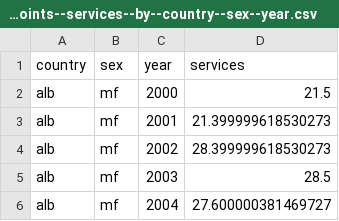
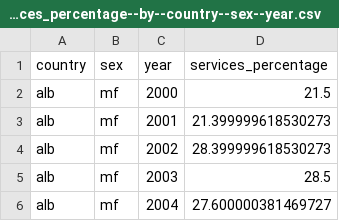
Before and after one commit to semio/ddf--ilo--kilm_employment_sector, a CSV file: ddf--datapoints--services_percentage--by--country--sex--year.csv (was ddf--datapoints--services--by--country--sex--year.csv), drawn as a sheet; only a part is shown.

```diff
--- a/ddf--datapoints--services--by--country--sex--year.csv
+++ b/ddf--datapoints--services_percentage--by--country--sex--year.csv
@@ -1,2 +1,2 @@
-country,sex,year,services
+country,sex,year,services_percentage
 alb,mf,2000,21.5
```
Also changed, not shown: ddf--concepts.csv, ddf--datapoints--agriculture_percentage--by--country--sex--year.csv, 15 other files.
